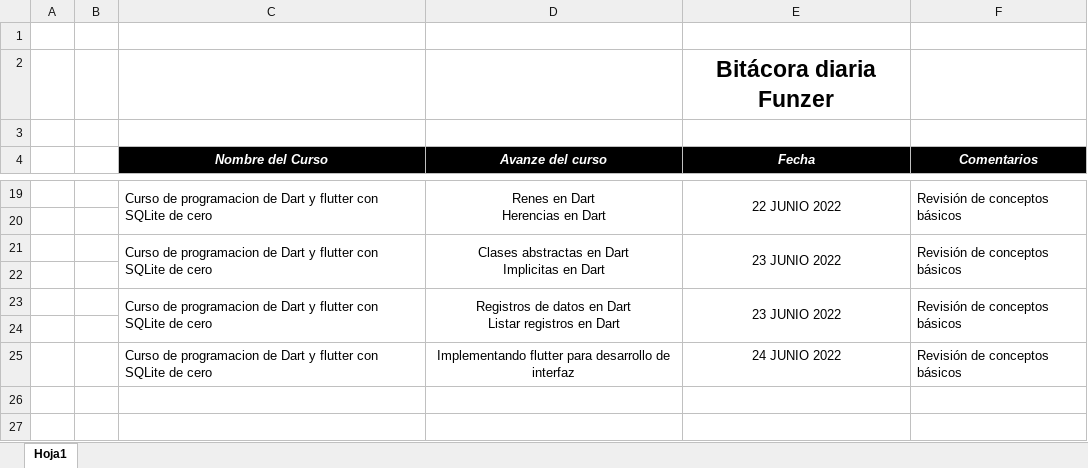
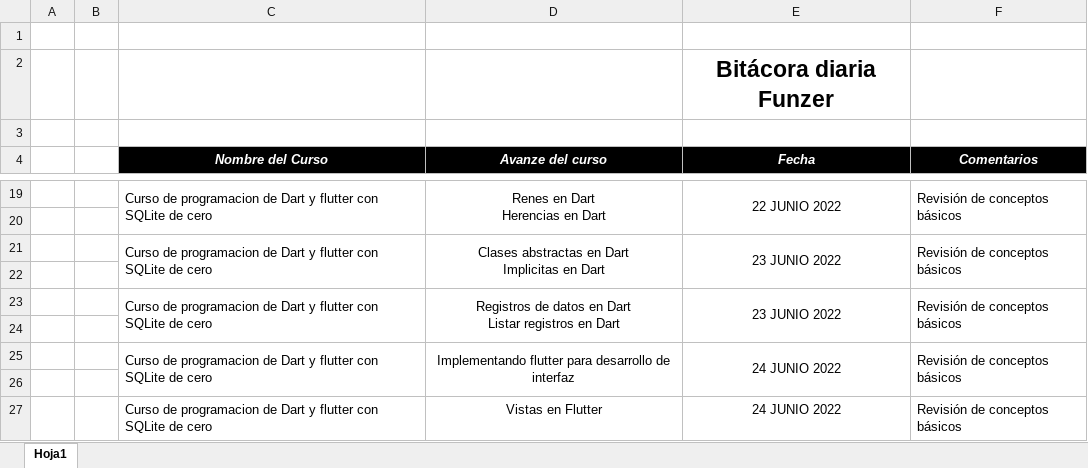
Before and after one commit to fredosw/bitacora, an Excel workbook: Bitacora.xlsx, sheet Hoja1, drawn as a sheet; only a part is shown, gaps mark what is left out; values as stored, in another font and other column widths than the file's, no borders; the diff names each change by its address in the sheet, - before the commit and + after, or states it on an @@ line.

Commit message:
actualizacion bitacora
Actualización estudio en la tarde

```diff
--- a/Bitacora.xlsx (sheet Hoja1)
+++ b/Bitacora.xlsx (sheet Hoja1)
+C25:C26 merged
+D25:D26 merged
+E25:E26 merged
+F25:F26 merged
+row 26: (empty)
+row 27:  |  | Curso de programacion de Dart y flutter con SQLite de cero | Vistas en Flutter | 24 JUNIO 2022 | Revisión de conceptos básicos
```
